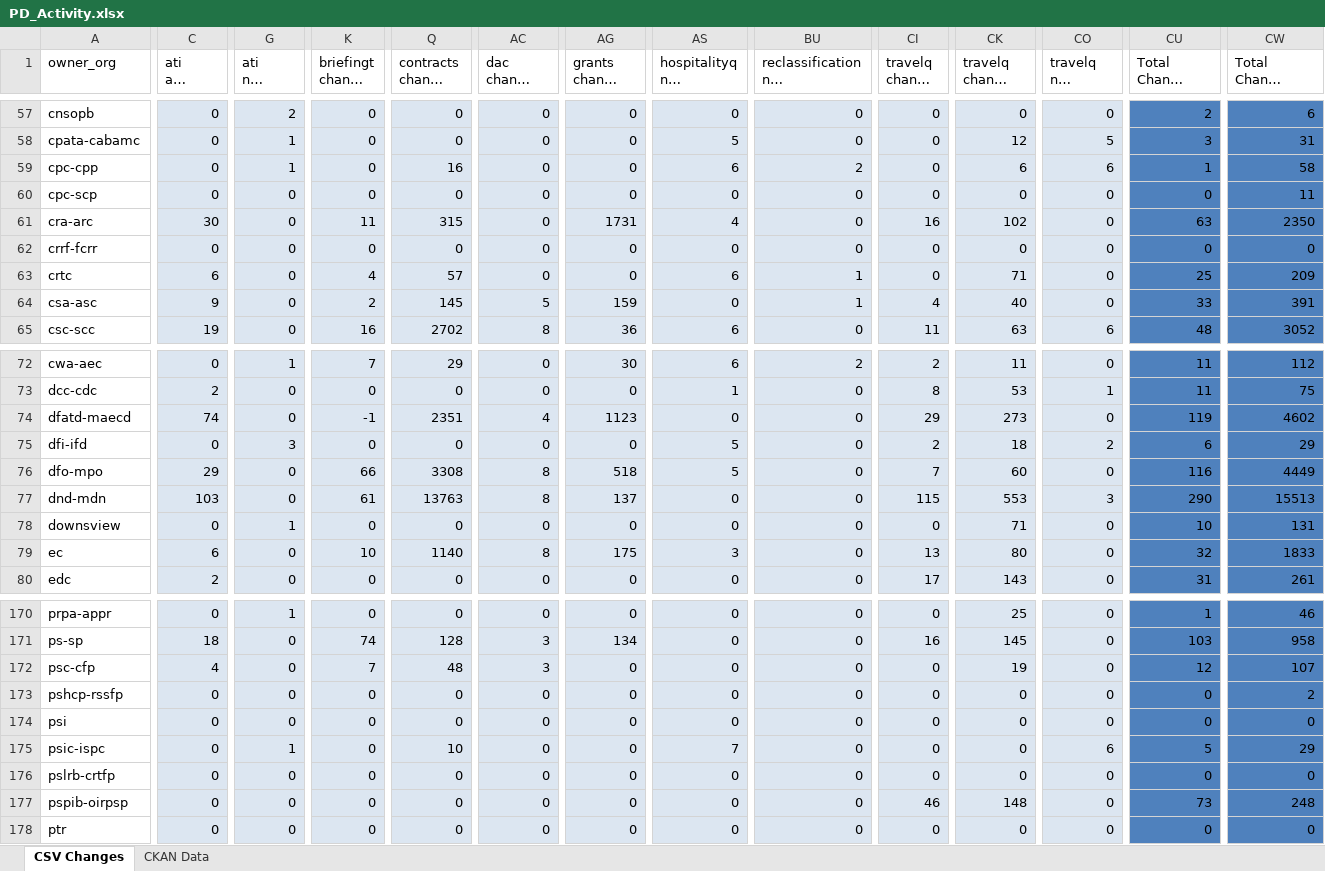
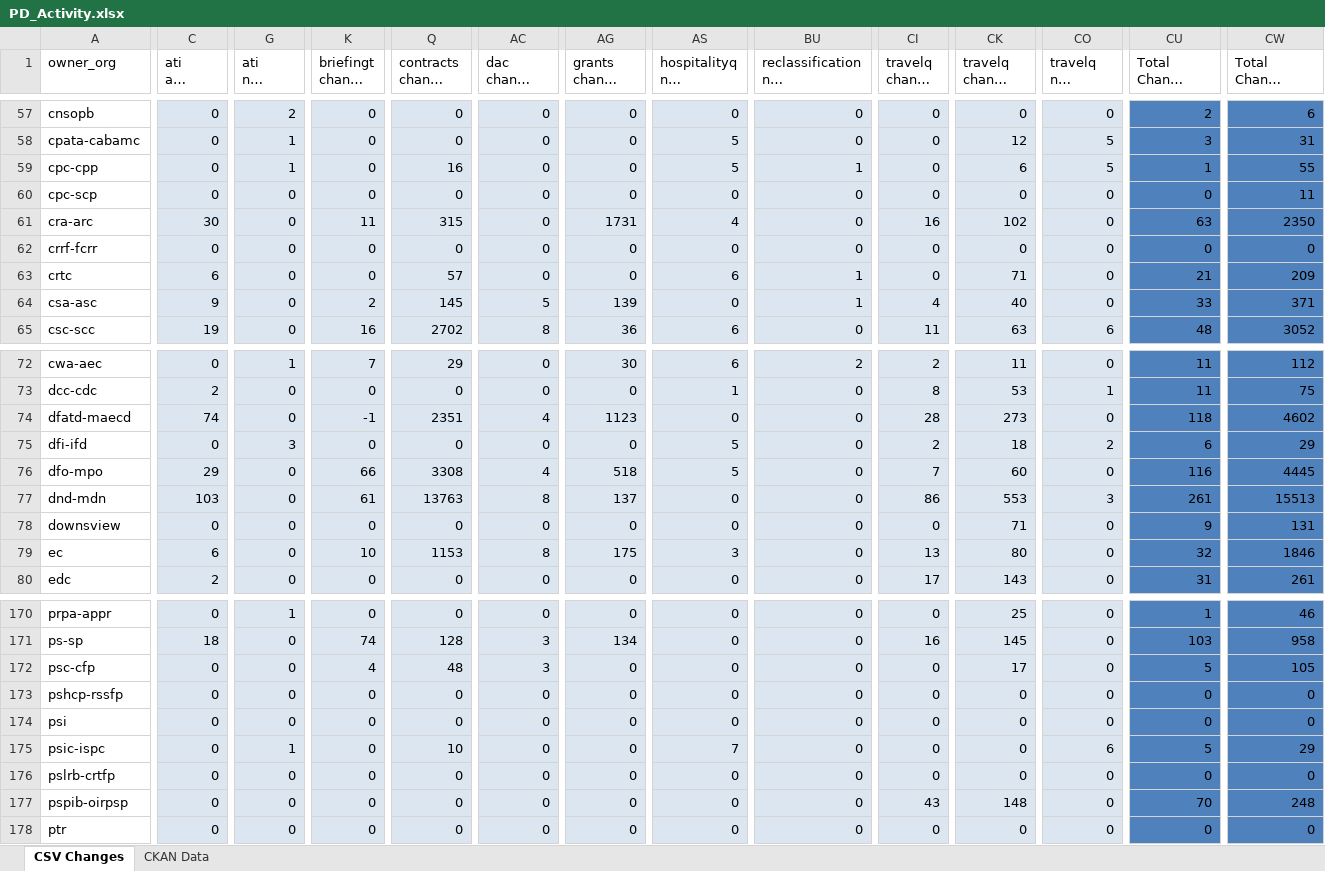
Before and after one commit to open-data/analytics-corporate-reporting, an Excel workbook: PD_CHANGES_RPT/PD_Activity.xlsx, sheet CSV Changes, drawn as a sheet; only a part is shown, gaps mark what is left out; long unchanged cells end in …; values as stored, in another font and other column widths than the file's, no borders; the diff covers the shown part only; the diff names each change by its address in the sheet, - before the commit and + after, or states it on an @@ line.

```diff
--- a/PD_CHANGES_RPT/PD_Activity.xlsx (sheet CSV Changes)
+++ b/PD_CHANGES_RPT/PD_Activity.xlsx (sheet CSV Changes)
-AS59 (hospitalityq nil change 6-months): 6
+AS59 (hospitalityq nil change 6-months): 5
-BU59: 2
+BU59: 1
-CO59 (travelq nil change 6-months): 6
+CO59 (travelq nil change 6-months): 5
-CW59 (Total Change 6-months): 58
+CW59 (Total Change 6-months): 55
-K63 (briefingt change 30-days): 4
+K63 (briefingt change 30-days): 0
-CU63 (Total Change 30-days): 25
+CU63 (Total Change 30-days): 21
-AG64 (grants change 6-months): 159
+AG64 (grants change 6-months): 139
-CW64 (Total Change 6-months): 391
+CW64 (Total Change 6-months): 371
-CI74 (travelq change 30-days): 29
+CI74 (travelq change 30-days): 28
-CU74 (Total Change 30-days): 119
+CU74 (Total Change 30-days): 118
-AC76 (dac change 6-months): 8
+AC76 (dac change 6-months): 4
-CW76 (Total Change 6-months): 4449
+CW76 (Total Change 6-months): 4445
-CI77 (travelq change 30-days): 115
+CI77 (travelq change 30-days): 86
-CU77 (Total Change 30-days): 290
+CU77 (Total Change 30-days): 261
-G78 (ati nil change 30-days): 1
+G78 (ati nil change 30-days): 0
-CU78 (Total Change 30-days): 10
+CU78 (Total Change 30-days): 9
-Q79 (contracts change 6-months): 1140
+Q79 (contracts change 6-months): 1153
-CW79 (Total Change 6-months): 1833
+CW79 (Total Change 6-months): 1846
-C172 (ati all change 30-days): 4
+C172 (ati all change 30-days): 0
-K172 (briefingt change 30-days): 7
+K172 (briefingt change 30-days): 4
-CK172 (travelq change 6-months): 19
+CK172 (travelq change 6-months): 17
-CU172 (Total Change 30-days): 12
+CU172 (Total Change 30-days): 5
-CW172 (Total Change 6-months): 107
+CW172 (Total Change 6-months): 105
-CW173 (Total Change 6-months): 2
+CW173 (Total Change 6-months): 0
-CI177 (travelq change 30-days): 46
+CI177 (travelq change 30-days): 43
-CU177 (Total Change 30-days): 73
+CU177 (Total Change 30-days): 70
```
Also changed, not shown: 44 edited cells elsewhere in this sheet, 1 other file.
